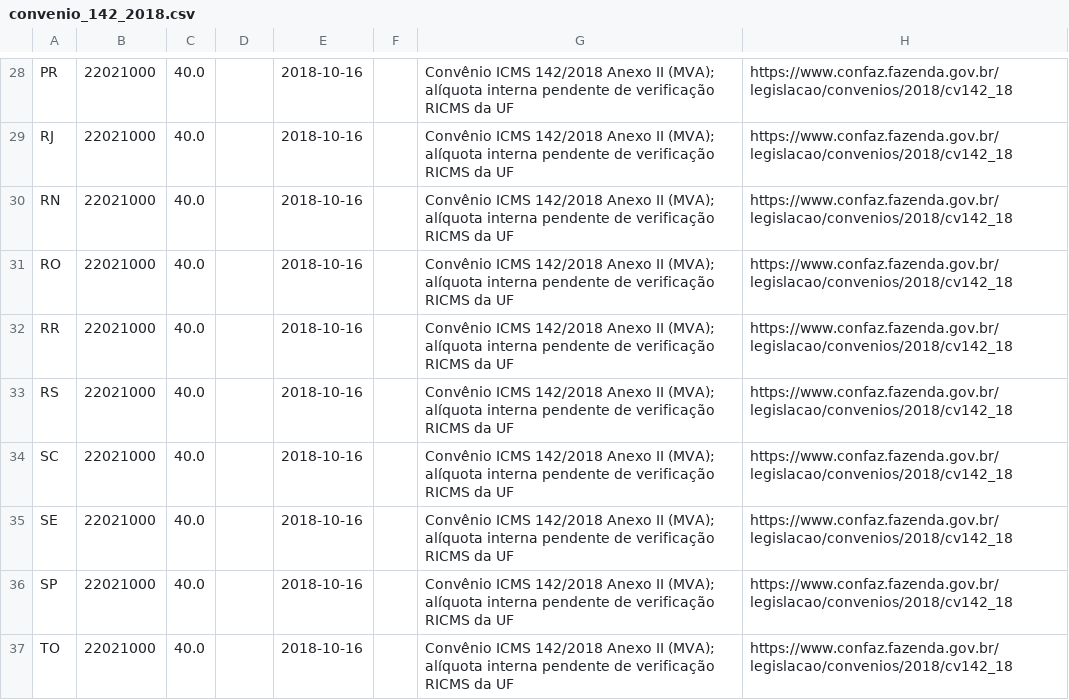
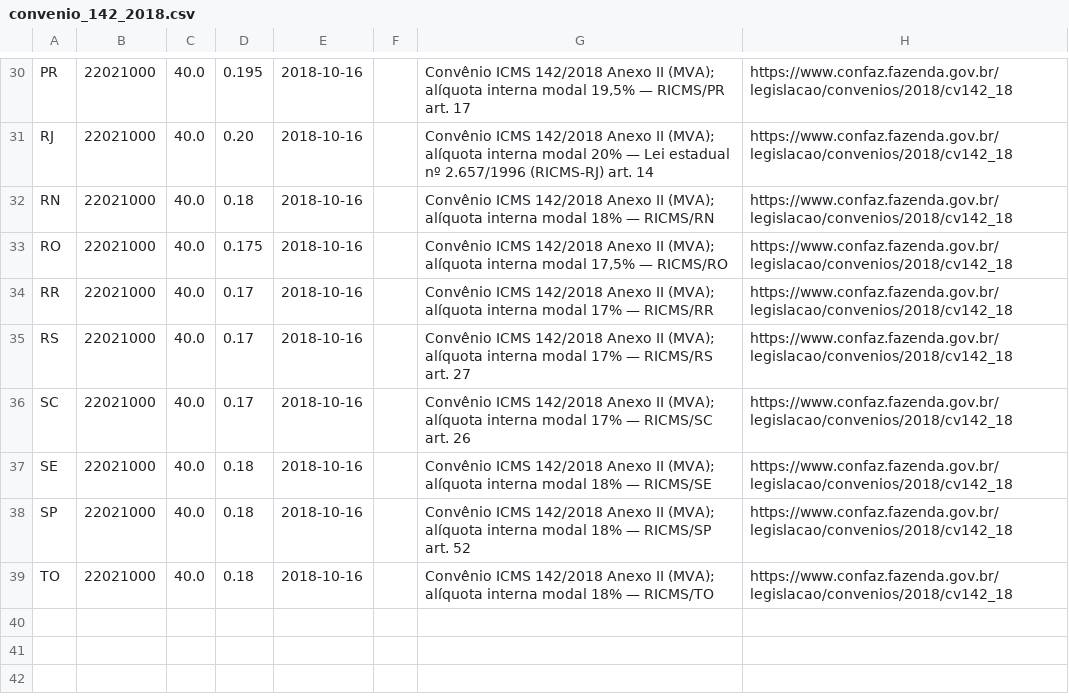
Before and after one commit to nexialistamentor/saas-fiscal-demo, a CSV file: data/mva/convenio_142_2018.csv, drawn as a sheet; only a part is shown, gaps mark what is left out; addresses are those after the commit; the diff covers the shown part only; the diff names each change by its address in the sheet, - before the commit and + after, or states it on an @@ line.

```diff
--- a/data/mva/convenio_142_2018.csv
+++ b/data/mva/convenio_142_2018.csv
-D30: (empty)
+D30: 0.195
-G30: …alíquota interna pendente de verificação RICMS da UF
+G30: …alíquota interna modal 19,5% — RICMS/PR art. 17
-D31: (empty)
+D31: 0.20
-G31: …alíquota interna pendente de verificação RICMS da UF
+G31: …alíquota interna modal 20% — Lei estadual nº 2.657/1996 (RICMS-RJ) art. 14
-D32: (empty)
+D32: 0.18
-G32: …alíquota interna pendente de verificação RICMS da UF
+G32: …alíquota interna modal 18% — RICMS/RN
-D33: (empty)
+D33: 0.175
-G33: …alíquota interna pendente de verificação RICMS da UF
+G33: …alíquota interna modal 17,5% — RICMS/RO
-D34:D36: (empty)
+D34:D36: 0.17
-G34: …alíquota interna pendente de verificação RICMS da UF
+G34: …alíquota interna modal 17% — RICMS/RR
-G35: …alíquota interna pendente de verificação RICMS da UF
+G35: …alíquota interna modal 17% — RICMS/RS art. 27
-G36: …alíquota interna pendente de verificação RICMS da UF
+G36: …alíquota interna modal 17% — RICMS/SC art. 26
-D37:D39: (empty)
+D37:D39: 0.18
-G37: …alíquota interna pendente de verificação RICMS da UF
+G37: …alíquota interna modal 18% — RICMS/SE
-G38: …alíquota interna pendente de verificação RICMS da UF
+G38: …alíquota interna modal 18% — RICMS/SP art. 52
-G39: …alíquota interna pendente de verificação RICMS da UF
+G39: …alíquota interna modal 18% — RICMS/TO
```
Also changed, not shown: 2 added rows and 36 edited cells elsewhere in this file.
